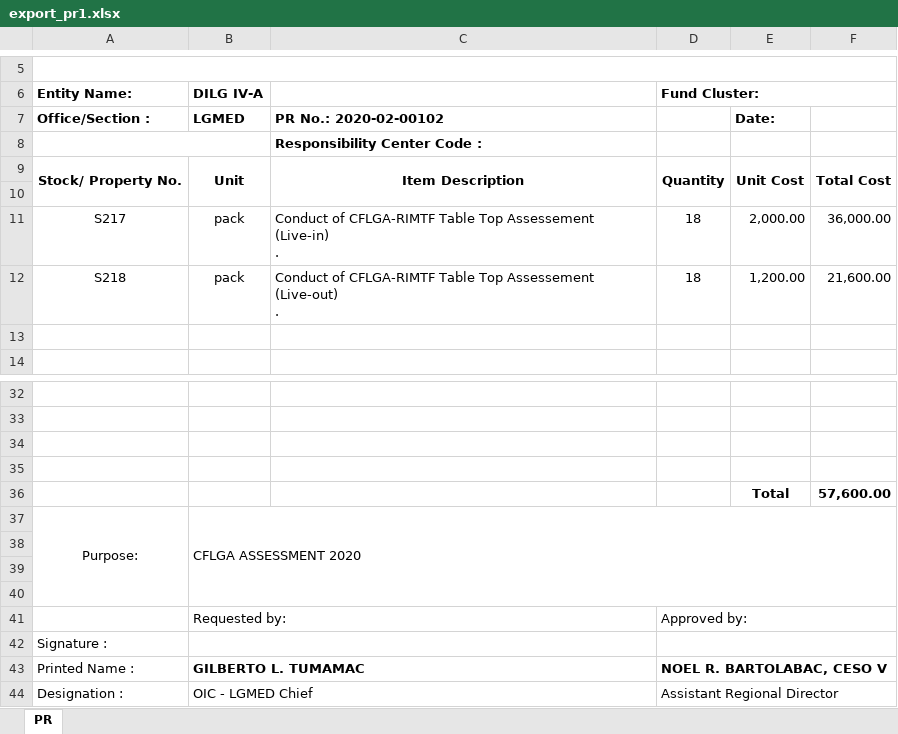
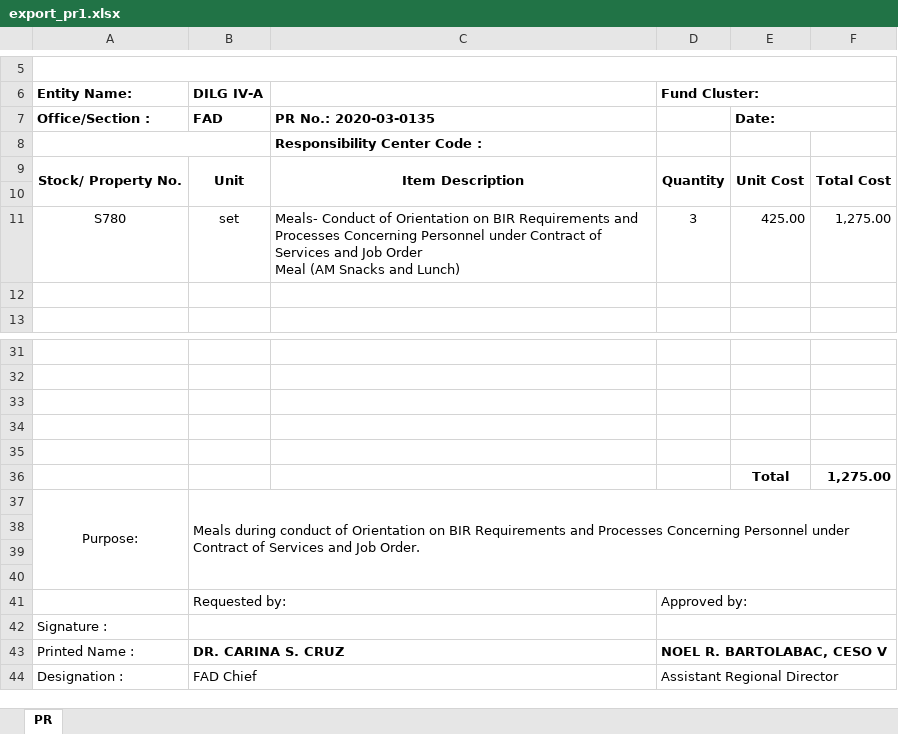
Before and after one commit to princezhian19/fas2020, an Excel workbook: export_pr1.xlsx, sheet PR, drawn as a sheet; only a part is shown, gaps mark what is left out; values as stored, in another font and other column widths than the file's, no borders; removed rows and columns are numbered as before the commit, all else as after; ↵ is a line break in a cell; the diff names each change by its address in the sheet, - before the commit and + after, or states it on an @@ line.

```diff
--- a/export_pr1.xlsx (sheet PR)
+++ b/export_pr1.xlsx (sheet PR)
-B7 (DILG IV-A): LGMED
+B7 (DILG IV-A): FAD
-C7: PR No.: 2020-02-00102
+C7: PR No.: 2020-03-0135
+E7:F7 merged
-row 11: S217 | pack | Conduct of CFLGA-RIMTF Table Top Assessement (Live-in) ↵ . | 18 | 2,000.00 | 36,000.00
-row 12: S218 | pack | Conduct of CFLGA-RIMTF Table Top Assessement (Live-out) ↵ . | 18 | 1,200.00 | 21,600.00
+row 11: S780 | set | Meals- Conduct of Orientation on BIR Requirements and Processes Concerning Personnel under Contract of Services and Job Order ↵ Meal (AM Snacks and Lunch) | 3 | 425.00 | 1,275.00
-row 35:  |  |  |  | Total | 57,600.00
+row 35: (empty)
+row 36:  |  |  |  | Total | 1,275.00
-B37 (DILG IV-A): CFLGA ASSESSMENT 2020
+B37 (DILG IV-A): Meals during conduct of Orientation on BIR Requirements and Processes Concerning Personnel under Contract of Services and Job Order.
-B43 (DILG IV-A): GILBERTO L. TUMAMAC
+B43 (DILG IV-A): DR. CARINA S. CRUZ
-B44 (DILG IV-A): OIC - LGMED Chief
+B44 (DILG IV-A): FAD Chief
```
Also changed, not shown: 3 other files.
